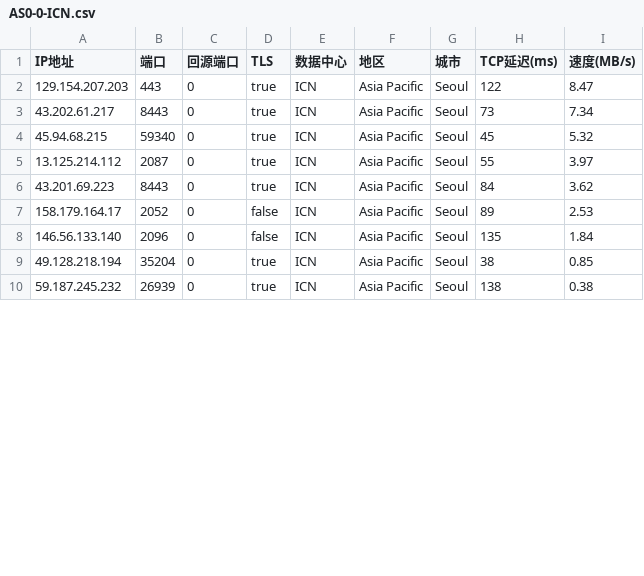
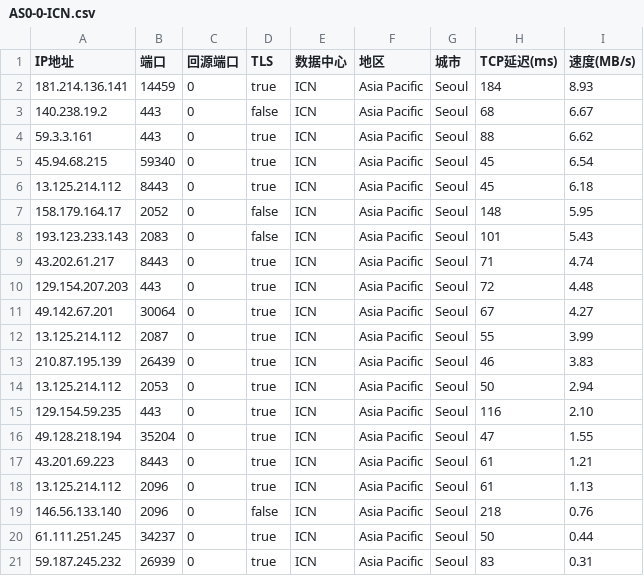
Before and after one commit to zhstzzy/rule, a CSV file: csv_cm/AS0-0-ICN.csv, drawn as a sheet; only a part is shown; the diff covers the shown part only.

```diff
--- a/csv_cm/AS0-0-ICN.csv
+++ b/csv_cm/AS0-0-ICN.csv
@@ -1,10 +1,21 @@
 IP地址,端口,回源端口,TLS,数据中心,地区,城市,TCP延迟(ms),速度(MB/s)
-129.154.207.203,443,0,true,ICN,Asia Pacific,Seoul,122,8.47
-43.202.61.217,8443,0,true,ICN,Asia Pacific,Seoul,73,7.34
-45.94.68.215,59340,0,true,ICN,Asia Pacific,Seoul,45,5.32
-13.125.214.112,2087,0,true,ICN,Asia Pacific,Seoul,55,3.97
-43.201.69.223,8443,0,true,ICN,Asia Pacific,Seoul,84,3.62
-158.179.164.17,2052,0,false,ICN,Asia Pacific,Seoul,89,2.53
-146.56.133.140,2096,0,false,ICN,Asia Pacific,Seoul,135,1.84
-49.128.218.194,35204,0,true,ICN,Asia Pacific,Seoul,38,0.85
-59.187.245.232,26939,0,true,ICN,Asia Pacific,Seoul,138,0.38
+181.214.136.141,14459,0,true,ICN,Asia Pacific,Seoul,184,8.93
+140.238.19.2,443,0,false,ICN,Asia Pacific,Seoul,68,6.67
+59.3.3.161,443,0,true,ICN,Asia Pacific,Seoul,88,6.62
+45.94.68.215,59340,0,true,ICN,Asia Pacific,Seoul,45,6.54
+13.125.214.112,8443,0,true,ICN,Asia Pacific,Seoul,45,6.18
+158.179.164.17,2052,0,false,ICN,Asia Pacific,Seoul,148,5.95
+193.123.233.143,2083,0,false,ICN,Asia Pacific,Seoul,101,5.43
+43.202.61.217,8443,0,true,ICN,Asia Pacific,Seoul,71,4.74
+129.154.207.203,443,0,true,ICN,Asia Pacific,Seoul,72,4.48
+49.142.67.201,30064,0,true,ICN,Asia Pacific,Seoul,67,4.27
+13.125.214.112,2087,0,true,ICN,Asia Pacific,Seoul,55,3.99
+210.87.195.139,26439,0,true,ICN,Asia Pacific,Seoul,46,3.83
+13.125.214.112,2053,0,true,ICN,Asia Pacific,Seoul,50,2.94
+129.154.59.235,443,0,true,ICN,Asia Pacific,Seoul,116,2.10
+49.128.218.194,35204,0,true,ICN,Asia Pacific,Seoul,47,1.55
+43.201.69.223,8443,0,true,ICN,Asia Pacific,Seoul,61,1.21
+13.125.214.112,2096,0,true,ICN,Asia Pacific,Seoul,61,1.13
+146.56.133.140,2096,0,false,ICN,Asia Pacific,Seoul,218,0.76
+61.111.251.245,34237,0,true,ICN,Asia Pacific,Seoul,50,0.44
+59.187.245.232,26939,0,true,ICN,Asia Pacific,Seoul,83,0.31
```
Also changed, not shown: 2 removed rows and 10 edited cells elsewhere in this file, csv_cm/AS0-0-HKG.csv, csv_cm/AS0-0-LAX.csv, 10 other files.
